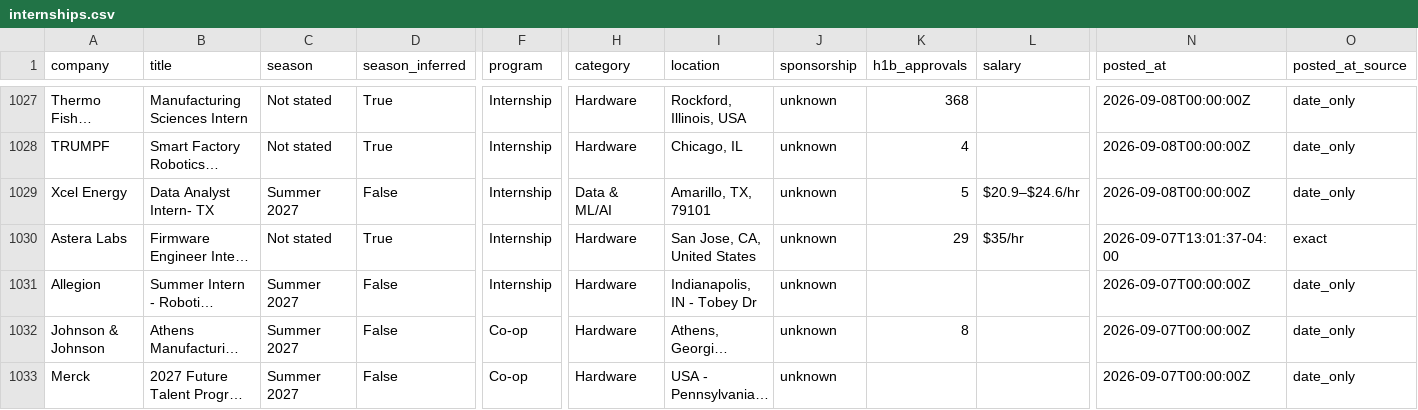
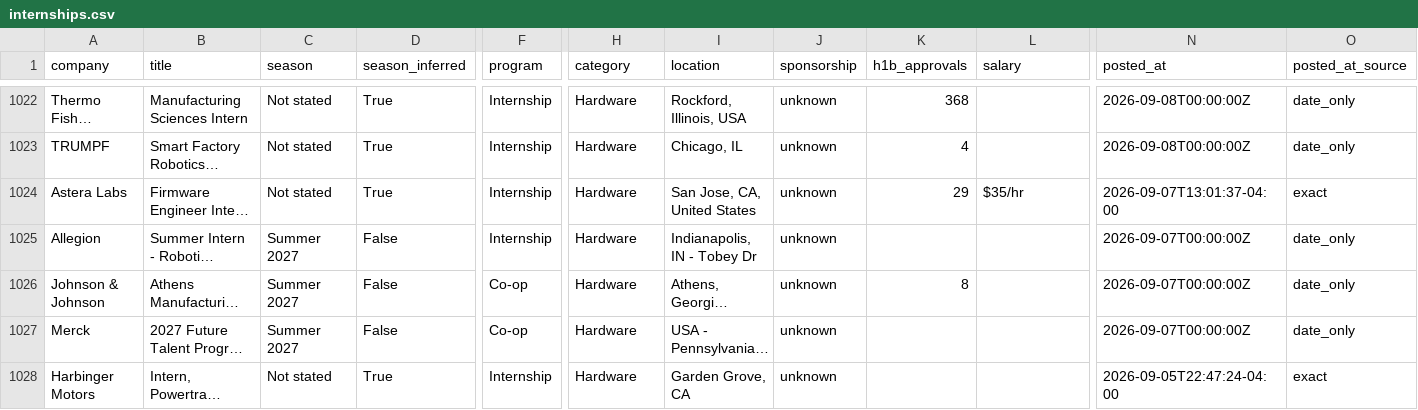
Before and after one commit to HeyIniHere/Automated-List-Of-Summer-2027-and-Fall-2026-MechEng-Internships, a CSV file: data/internships.csv, drawn as a sheet; only a part is shown, gaps mark what is left out; the shorter side is filled out with more unchanged rows; long unchanged cells end in …; removed rows and columns are numbered as before the commit, all else as after; rows hold the shown columns only; the diff covers the shown part only; the diff names each change by its address in the sheet, - before the commit and + after, or states it on an @@ line.

```diff
--- a/data/internships.csv
+++ b/data/internships.csv
-row 1029: Xcel Energy | Data Analyst Intern- TX | Summer 2027 | False | Internship | Data & ML/AI | Amarillo, TX, 79101 | unknown | 5 | $20.9–$24.6/hr | 2026-09-08T00:00:00Z | date_only
```
Also changed, not shown: 8 removed rows, 2 moved rows and 3 edited cells elsewhere in this file, docs/internships.csv, 12 other files.
